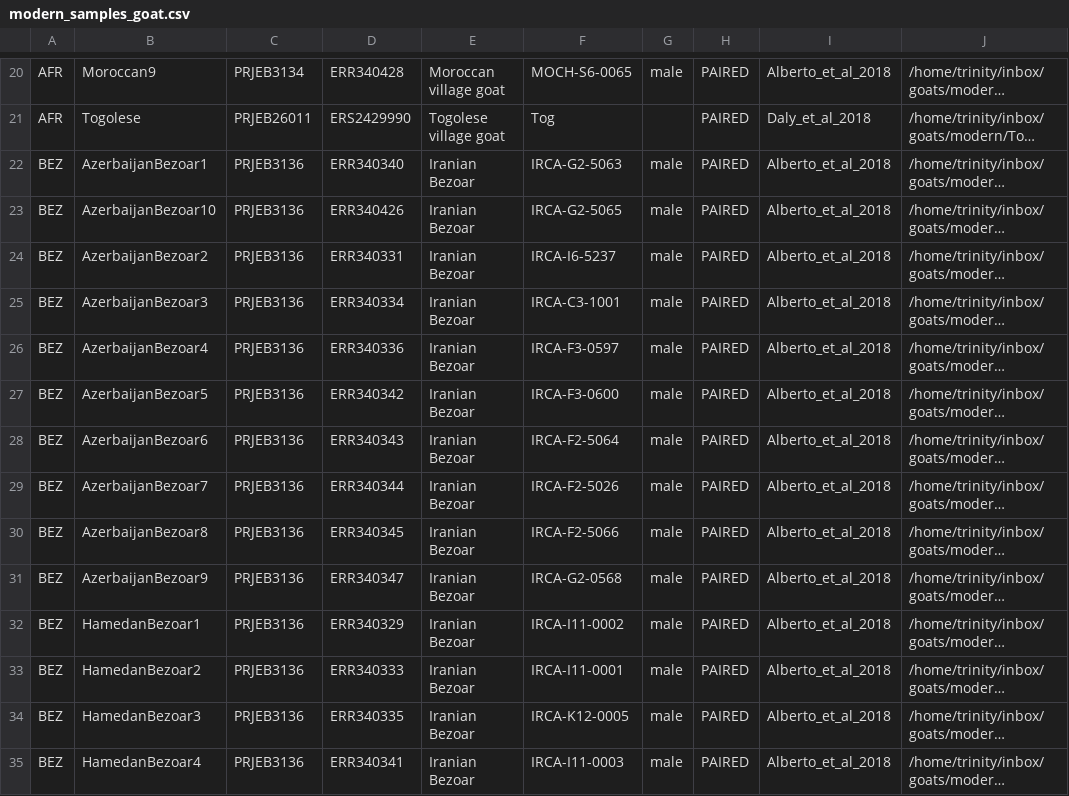
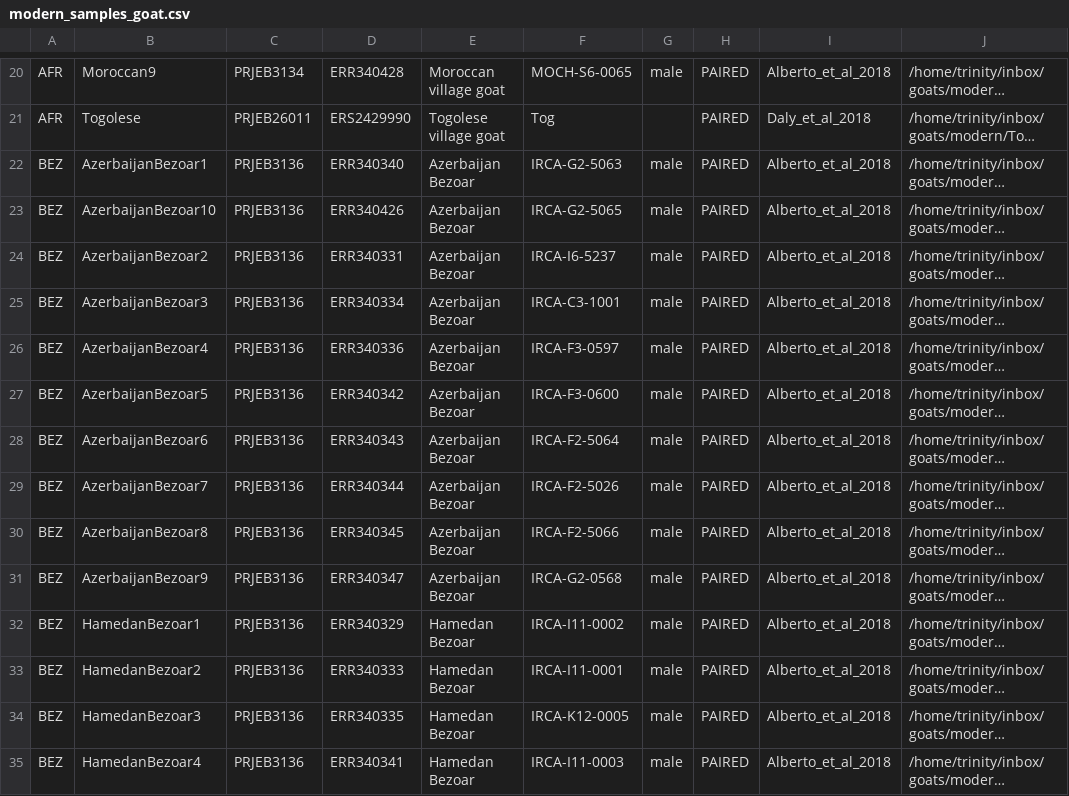
Before and after one commit to ekirving/alleletraj, a CSV file: data/modern_samples_goat.csv, drawn as a sheet; only a part is shown, gaps mark what is left out; long unchanged cells end in …; the diff covers the shown part only; the diff names each change by its address in the sheet, - before the commit and + after, or states it on an @@ line.

Commit message:
updated breed names

```diff
--- a/data/modern_samples_goat.csv
+++ b/data/modern_samples_goat.csv
-E22:E31: Iranian Bezoar
+E22:E31: Azerbaijan Bezoar
-E32:E35: Iranian Bezoar
+E32:E35: Hamedan Bezoar
```
Also changed, not shown: 84 edited cells elsewhere in this file.
